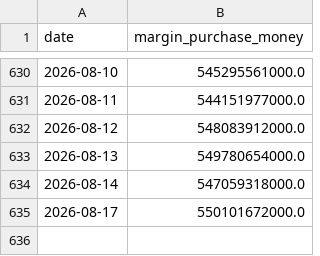
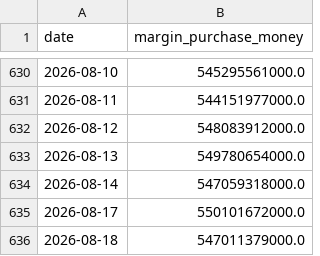
Before and after one commit to hddio5421/TW_margin, a CSV file: data/raw_market_totals.csv, drawn as a sheet; only a part is shown, gaps mark what is left out; the diff names each change by its address in the sheet, - before the commit and + after, or states it on an @@ line.

```diff
--- a/data/raw_market_totals.csv
+++ b/data/raw_market_totals.csv
+row 636: 2026-08-18 | 547011379000.0
```
